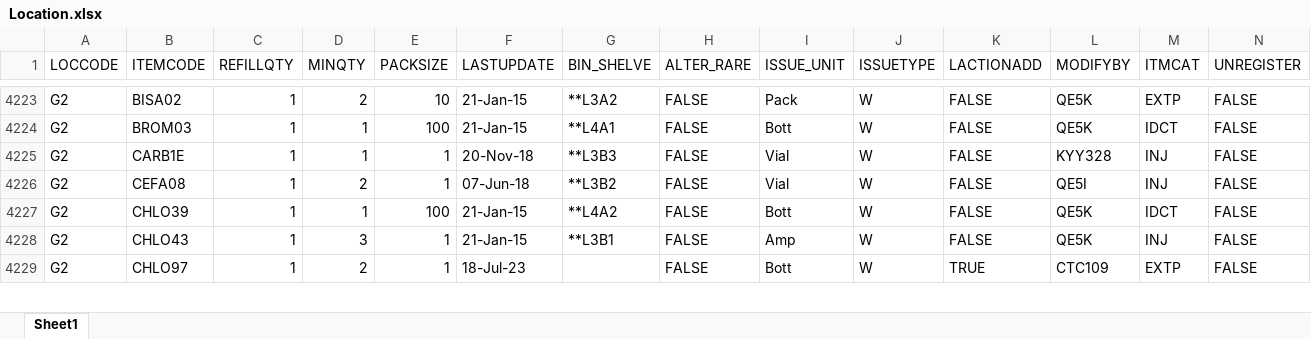
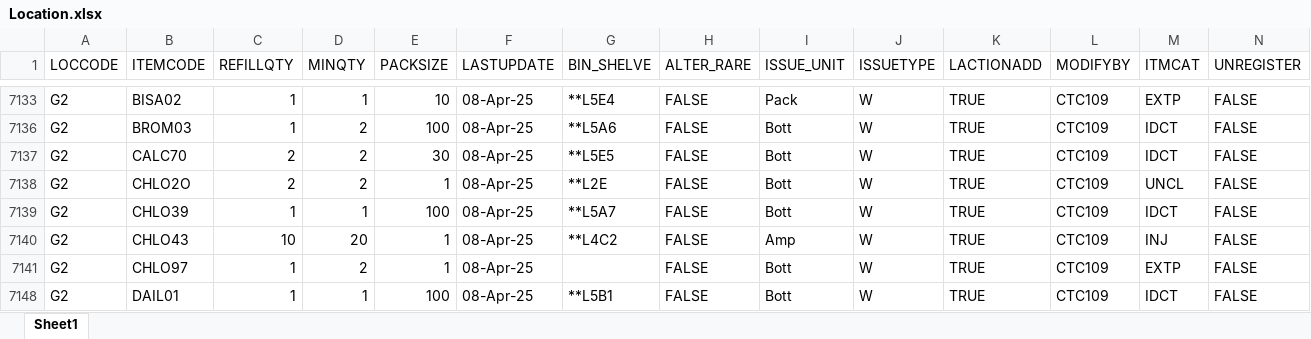
Before and after one commit to AlexCheung109/WardStockLocationCheck, an Excel workbook: Location.xlsx, sheet Sheet1, drawn as a sheet; only a part is shown, gaps mark what is left out; values as stored, in another font and other column widths than the file's, no cell formats; table styles not drawn; addresses are those after the commit; the diff covers the shown part only; the diff names each change by its address in the sheet, - before the commit and + after, or states it on an @@ line.

```diff
--- a/Location.xlsx (sheet Sheet1)
+++ b/Location.xlsx (sheet Sheet1)
-D7133 (MINQTY): 2
+D7133 (MINQTY): 1
-F7133 (LASTUPDATE): 21-Jan-15
+F7133 (LASTUPDATE): 08-Apr-25
-G7133 (BIN_SHELVE): **L3A2
+G7133 (BIN_SHELVE): **L5E4
-K7133 (LACTIONADD): FALSE
+K7133 (LACTIONADD): TRUE
-L7133 (MODIFYBY): QE5K
+L7133 (MODIFYBY): CTC109
-D7136:D7137 (MINQTY): 1
+D7136:D7137 (MINQTY): 2
-F7136 (LASTUPDATE): 21-Jan-15
+F7136 (LASTUPDATE): 08-Apr-25
-G7136 (BIN_SHELVE): **L4A1
+G7136 (BIN_SHELVE): **L5A6
-K7136:K7140 (LACTIONADD): FALSE
+K7136:K7140 (LACTIONADD): TRUE
-L7136 (MODIFYBY): QE5K
+L7136 (MODIFYBY): CTC109
-B7137 (ITEMCODE): CARB1E
+B7137 (ITEMCODE): CALC70
-C7137:C7138 (REFILLQTY): 1
+C7137:C7138 (REFILLQTY): 2
-E7137 (PACKSIZE): 1
+E7137 (PACKSIZE): 30
-F7137 (LASTUPDATE): 20-Nov-18
+F7137 (LASTUPDATE): 08-Apr-25
-G7137 (BIN_SHELVE): **L3B3
+G7137 (BIN_SHELVE): **L5E5
-I7137:I7138 (ISSUE_UNIT): Vial
+I7137:I7138 (ISSUE_UNIT): Bott
-L7137 (MODIFYBY): KYY328
+L7137 (MODIFYBY): CTC109
-M7137 (ITMCAT): INJ
+M7137 (ITMCAT): IDCT
-B7138 (ITEMCODE): CEFA08
+B7138 (ITEMCODE): CHLO2O
-F7138 (LASTUPDATE): 07-Jun-18
+F7138 (LASTUPDATE): 08-Apr-25
-G7138 (BIN_SHELVE): **L3B2
+G7138 (BIN_SHELVE): **L2E
-L7138 (MODIFYBY): QE5I
+L7138 (MODIFYBY): CTC109
-M7138 (ITMCAT): INJ
+M7138 (ITMCAT): UNCL
-F7139:F7140 (LASTUPDATE): 21-Jan-15
+F7139:F7140 (LASTUPDATE): 08-Apr-25
-G7139 (BIN_SHELVE): **L4A2
+G7139 (BIN_SHELVE): **L5A7
-L7139:L7140 (MODIFYBY): QE5K
+L7139:L7140 (MODIFYBY): CTC109
-C7140 (REFILLQTY): 1
+C7140 (REFILLQTY): 10
-D7140 (MINQTY): 3
+D7140 (MINQTY): 20
-G7140 (BIN_SHELVE): **L3B1
+G7140 (BIN_SHELVE): **L4C2
-F7141 (LASTUPDATE): 18-Jul-23
+F7141 (LASTUPDATE): 08-Apr-25
+row 7148: G2 | DAIL01 | 1 | 1 | 100 | 08-Apr-25 | **L5B1 | FALSE | Bott | W | TRUE | CTC109 | IDCT | FALSE
```
Also changed, not shown: 78 added rows, 5 removed rows and 429 edited cells elsewhere in this sheet, cell formats, hidden cells.
